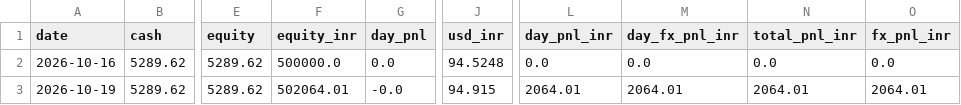
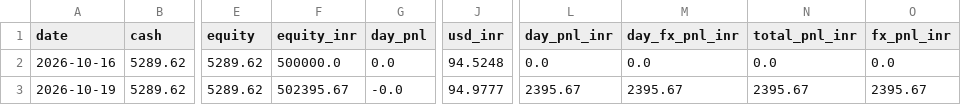
Before and after one commit to AmitJoshiAI/PaperTrade, a CSV file: state/us_equity_curve.csv, drawn as a sheet; only a part is shown, gaps mark what is left out; the diff names each change by its address in the sheet, - before the commit and + after, or states it on an @@ line.

```diff
--- a/state/us_equity_curve.csv
+++ b/state/us_equity_curve.csv
-F3 (equity_inr): 502064.01
+F3 (equity_inr): 502395.67
-J3 (usd_inr): 94.915
+J3 (usd_inr): 94.9777
-L3 (day_pnl_inr): 2064.01
+L3 (day_pnl_inr): 2395.67
-M3 (day_fx_pnl_inr): 2064.01
+M3 (day_fx_pnl_inr): 2395.67
-N3 (total_pnl_inr): 2064.01
+N3 (total_pnl_inr): 2395.67
-O3 (fx_pnl_inr): 2064.01
+O3 (fx_pnl_inr): 2395.67
```
Also changed, not shown: state/fno_equity_curve.csv, state/fx_rates.csv, 7 other files.
